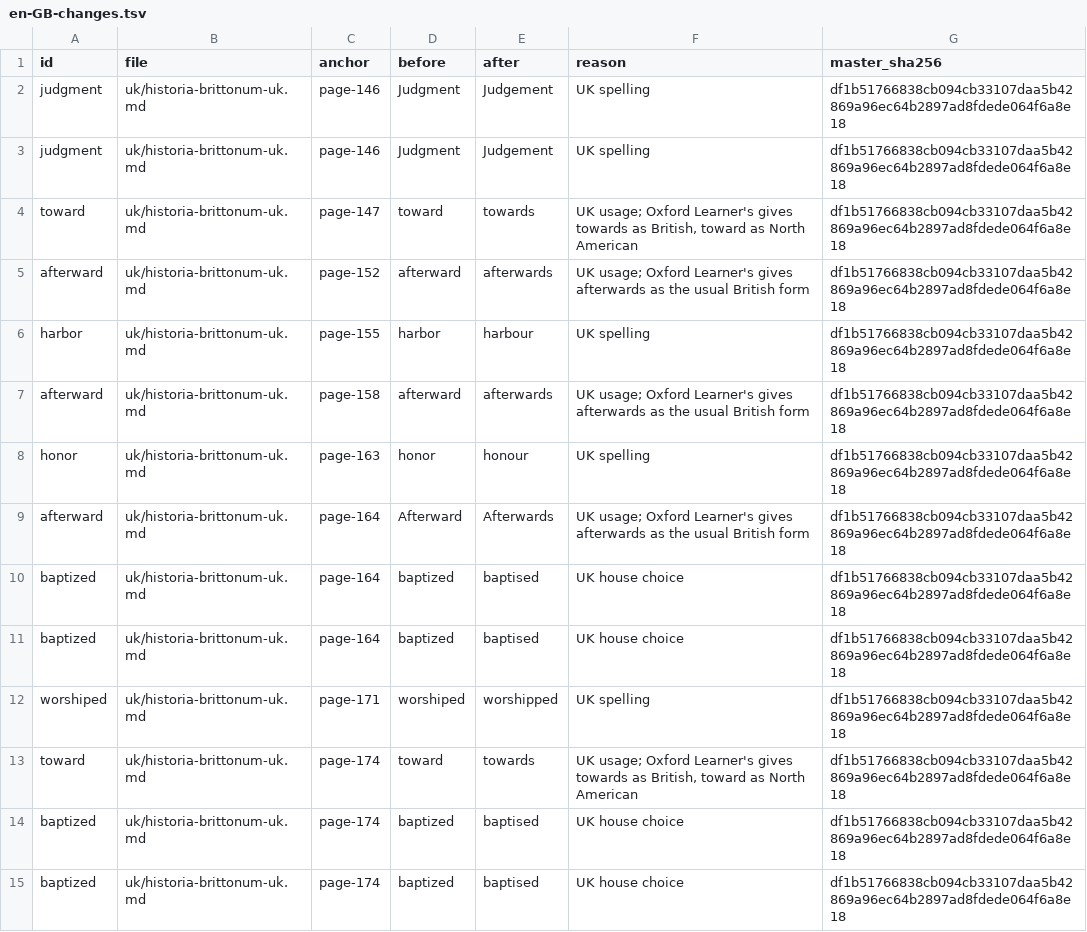
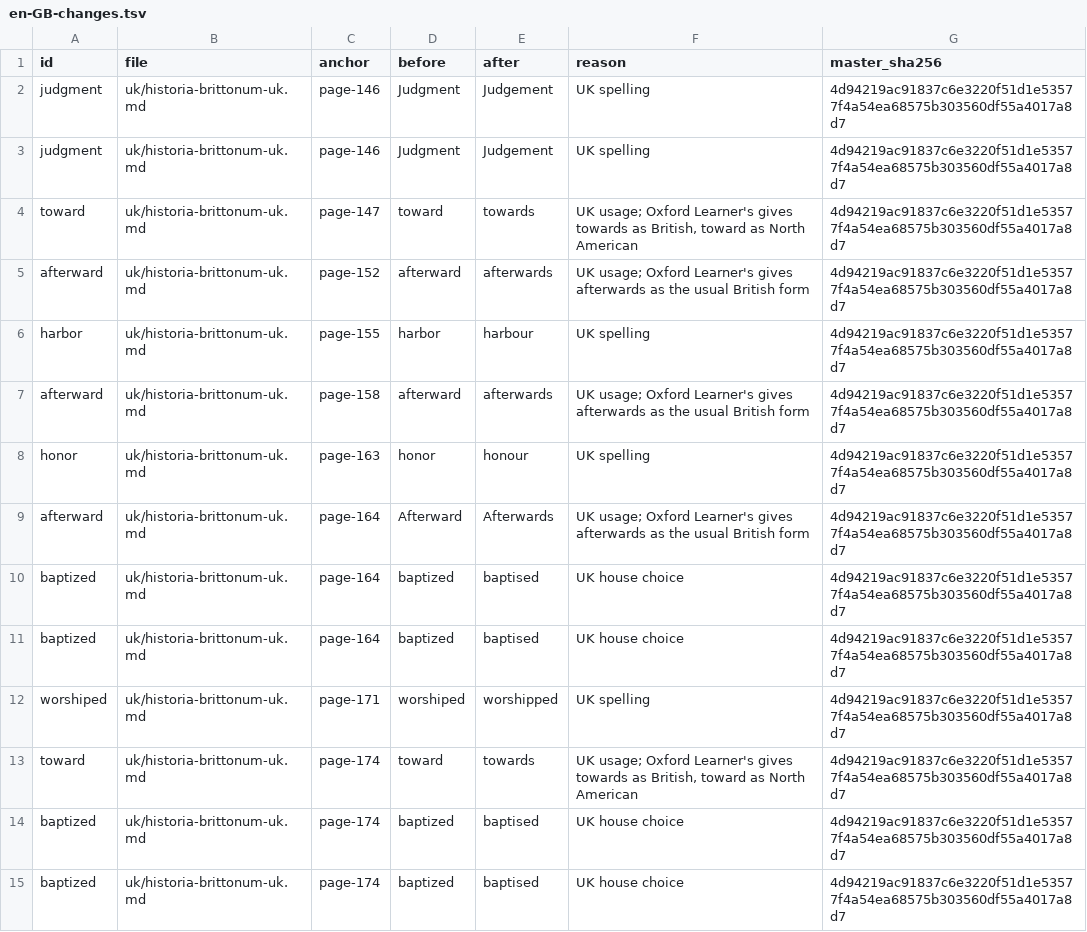
Before and after one commit to ryanallen/leaftext, a TSV file: docs/08-examples/historia-brittonum/locales/en-GB-changes.tsv, drawn as a sheet; only a part is shown; the diff covers the shown part only.

```diff
--- a/docs/08-examples/historia-brittonum/locales/en-GB-changes.tsv
+++ b/docs/08-examples/historia-brittonum/locales/en-GB-changes.tsv
@@ -1,15 +1,15 @@
 id	file	anchor	before	after	reason	master_sha256
-judgment	uk/historia-brittonum-uk.md	page-146	Judgment	Judgement	UK spelling	df1b51766838cb094cb33107daa5b42869a96ec64b2897ad8fdede064f6a8e18
-judgment	uk/historia-brittonum-uk.md	page-146	Judgment	Judgement	UK spelling	df1b51766838cb094cb33107daa5b42869a96ec64b2897ad8fdede064f6a8e18
-toward	uk/historia-brittonum-uk.md	page-147	toward	towards	UK usage; Oxford Learner's gives towards as British, toward as North American	df1b51766838cb094cb33107daa5b42869a96ec64b2897ad8fdede064f6a8e18
-afterward	uk/historia-brittonum-uk.md	page-152	afterward	afterwards	UK usage; Oxford Learner's gives afterwards as the usual British form	df1b51766838cb094cb33107daa5b42869a96ec64b2897ad8fdede064f6a8e18
-harbor	uk/historia-brittonum-uk.md	page-155	harbor	harbour	UK spelling	df1b51766838cb094cb33107daa5b42869a96ec64b2897ad8fdede064f6a8e18
-afterward	uk/historia-brittonum-uk.md	page-158	afterward	afterwards	UK usage; Oxford Learner's gives afterwards as the usual British form	df1b51766838cb094cb33107daa5b42869a96ec64b2897ad8fdede064f6a8e18
-honor	uk/historia-brittonum-uk.md	page-163	honor	honour	UK spelling	df1b51766838cb094cb33107daa5b42869a96ec64b2897ad8fdede064f6a8e18
-afterward	uk/historia-brittonum-uk.md	page-164	Afterward	Afterwards	UK usage; Oxford Learner's gives afterwards as the usual British form	df1b51766838cb094cb33107daa5b42869a96ec64b2897ad8fdede064f6a8e18
-baptized	uk/historia-brittonum-uk.md	page-164	baptized	baptised	UK house choice	df1b51766838cb094cb33107daa5b42869a96ec64b2897ad8fdede064f6a8e18
-baptized	uk/historia-brittonum-uk.md	page-164	baptized	baptised	UK house choice	df1b51766838cb094cb33107daa5b42869a96ec64b2897ad8fdede064f6a8e18
-worshiped	uk/historia-brittonum-uk.md	page-171	worshiped	worshipped	UK spelling	df1b51766838cb094cb33107daa5b42869a96ec64b2897ad8fdede064f6a8e18
-toward	uk/historia-brittonum-uk.md	page-174	toward	towards	UK usage; Oxford Learner's gives towards as British, toward as North American	df1b51766838cb094cb33107daa5b42869a96ec64b2897ad8fdede064f6a8e18
-baptized	uk/historia-brittonum-uk.md	page-174	baptized	baptised	UK house choice	df1b51766838cb094cb33107daa5b42869a96ec64b2897ad8fdede064f6a8e18
-baptized	uk/historia-brittonum-uk.md	page-174	baptized	baptised	UK house choice	df1b51766838cb094cb33107daa5b42869a96ec64b2897ad8fdede064f6a8e18
+judgment	uk/historia-brittonum-uk.md	page-146	Judgment	Judgement	UK spelling	4d94219ac91837c6e3220f51d1e53577f4a54ea68575b303560df55a4017a8d7
+judgment	uk/historia-brittonum-uk.md	page-146	Judgment	Judgement	UK spelling	4d94219ac91837c6e3220f51d1e53577f4a54ea68575b303560df55a4017a8d7
+toward	uk/historia-brittonum-uk.md	page-147	toward	towards	UK usage; Oxford Learner's gives towards as British, toward as North American	4d94219ac91837c6e3220f51d1e53577f4a54ea68575b303560df55a4017a8d7
+afterward	uk/historia-brittonum-uk.md	page-152	afterward	afterwards	UK usage; Oxford Learner's gives afterwards as the usual British form	4d94219ac91837c6e3220f51d1e53577f4a54ea68575b303560df55a4017a8d7
+harbor	uk/historia-brittonum-uk.md	page-155	harbor	harbour	UK spelling	4d94219ac91837c6e3220f51d1e53577f4a54ea68575b303560df55a4017a8d7
+afterward	uk/historia-brittonum-uk.md	page-158	afterward	afterwards	UK usage; Oxford Learner's gives afterwards as the usual British form	4d94219ac91837c6e3220f51d1e53577f4a54ea68575b303560df55a4017a8d7
+honor	uk/historia-brittonum-uk.md	page-163	honor	honour	UK spelling	4d94219ac91837c6e3220f51d1e53577f4a54ea68575b303560df55a4017a8d7
+afterward	uk/historia-brittonum-uk.md	page-164	Afterward	Afterwards	UK usage; Oxford Learner's gives afterwards as the usual British form	4d94219ac91837c6e3220f51d1e53577f4a54ea68575b303560df55a4017a8d7
+baptized	uk/historia-brittonum-uk.md	page-164	baptized	baptised	UK house choice	4d94219ac91837c6e3220f51d1e53577f4a54ea68575b303560df55a4017a8d7
+baptized	uk/historia-brittonum-uk.md	page-164	baptized	baptised	UK house choice	4d94219ac91837c6e3220f51d1e53577f4a54ea68575b303560df55a4017a8d7
+worshiped	uk/historia-brittonum-uk.md	page-171	worshiped	worshipped	UK spelling	4d94219ac91837c6e3220f51d1e53577f4a54ea68575b303560df55a4017a8d7
+toward	uk/historia-brittonum-uk.md	page-174	toward	towards	UK usage; Oxford Learner's gives towards as British, toward as North American	4d94219ac91837c6e3220f51d1e53577f4a54ea68575b303560df55a4017a8d7
+baptized	uk/historia-brittonum-uk.md	page-174	baptized	baptised	UK house choice	4d94219ac91837c6e3220f51d1e53577f4a54ea68575b303560df55a4017a8d7
+baptized	uk/historia-brittonum-uk.md	page-174	baptized	baptised	UK house choice	4d94219ac91837c6e3220f51d1e53577f4a54ea68575b303560df55a4017a8d7
```
Also changed, not shown: 173 edited cells elsewhere in this file, docs/08-examples/annales-cambriae/locales/en-GB-changes.tsv, docs/08-examples/merlin/locales/en-GB-changes.tsv, 14 other files.
